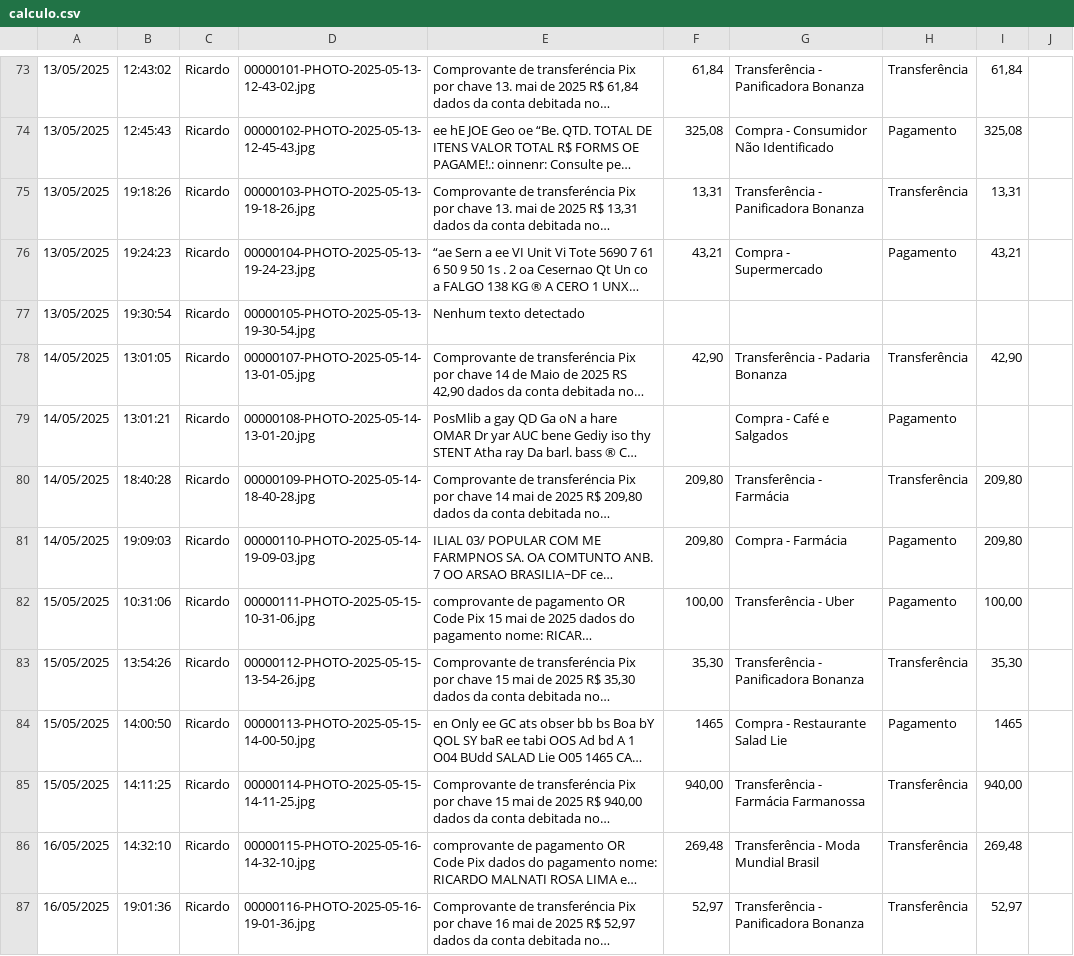
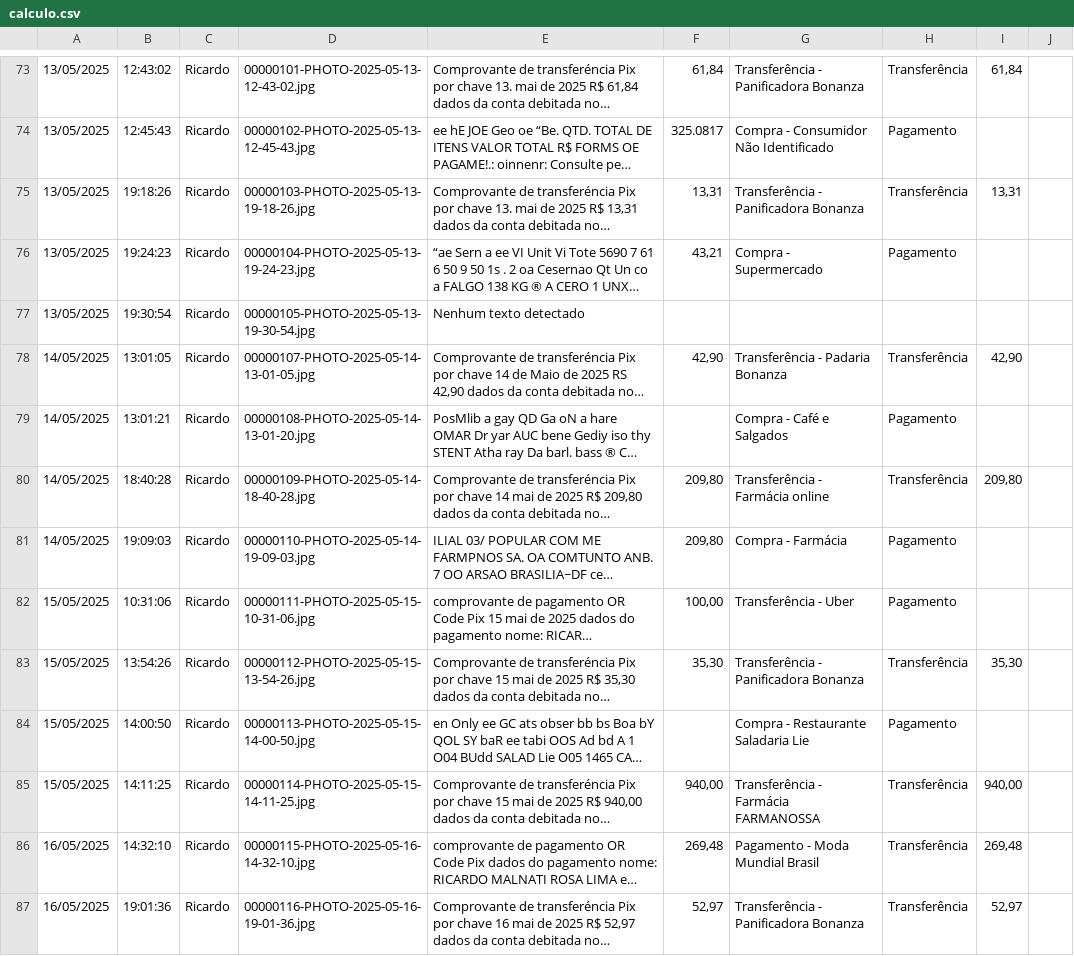
Before and after one commit to Malnati/wa-fin-ctrl, a CSV file: calculo.csv, drawn as a sheet; only a part is shown, gaps mark what is left out; long unchanged cells end in …; the diff covers the shown part only; the diff names each change by its address in the sheet, - before the commit and + after, or states it on an @@ line.

Commit message:
Remover arquivos obsoletos e atualizar CSV com novos registros de transferências
- Excluídos os arquivos 'txt2csv.py' e 'txt2csv.sh' que não são mais necessários.
- Atualizado o arquivo 'calculo.csv' com novos registros de transferências, incluindo correções de texto e formatação.
- Mantidas as informações de classificação e descrição das transações para melhor organização dos dados.

```diff
--- a/calculo.csv
+++ b/calculo.csv
-F74: 325,08
+F74: 325.0817
-I74: 325,08
+I74: (empty)
-I76: 43,21
+I76: (empty)
-G80: Transferência - Farmácia
+G80: Transferência - Farmácia online
-I81: 209,80
+I81: (empty)
-I82: 100,00
+I82: (empty)
-F84: 1465
+F84: (empty)
-G84: Compra - Restaurante Salad Lie
+G84: Compra - Restaurante Saladaria Lie
-I84: 1465
+I84: (empty)
-G85: Transferência - Farmácia Farmanossa
+G85: Transferência - Farmácia FARMANOSSA
-G86: Transferência - Moda Mundial Brasil
+G86: Pagamento - Moda Mundial Brasil
```
Also changed, not shown: 1 added row, 1 removed row and 57 edited cells elsewhere in this file, 4 other files.
